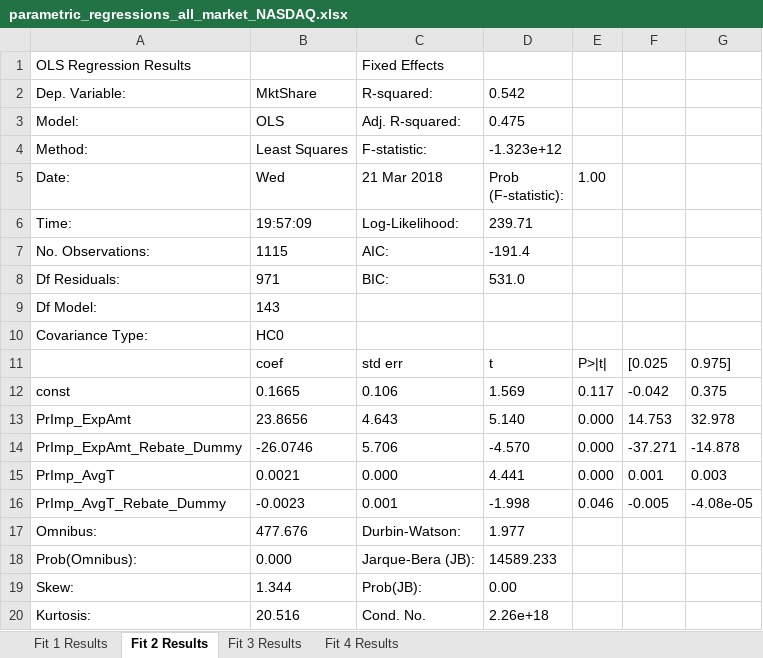
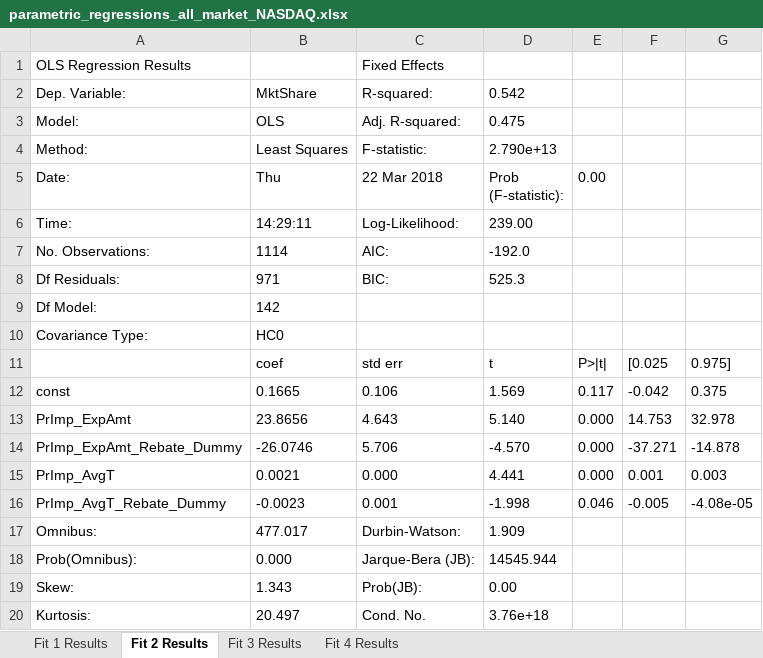
Before and after one commit to SA3291/OrderRoutingAndPFOF, an Excel workbook: analysis/results/parametric_regressions_all_market_NASDAQ.xlsx, sheet Fit 2 Results, drawn as a sheet; values as stored, in another font and other column widths than the file's, no borders; the diff names each change by its address in the sheet, - before the commit and + after, or states it on an @@ line.

```diff
--- a/analysis/results/parametric_regressions_all_market_NASDAQ.xlsx (sheet Fit 2 Results)
+++ b/analysis/results/parametric_regressions_all_market_NASDAQ.xlsx (sheet Fit 2 Results)
-D4 (Prob (F-statistic):): -1.323e+12
+D4 (Prob (F-statistic):): 2.790e+13
-B5: Wed
+B5: Thu
-C5: 21 Mar 2018
+C5: 22 Mar 2018
-E5: 1.00
+E5: 0.00
-B6 (Thu): 19:57:09
+B6 (Thu): 14:29:11
-D6 (Prob (F-statistic):): 239.71
+D6 (Prob (F-statistic):): 239.00
-B7 (Thu): 1115
+B7 (Thu): 1114
-D7 (Prob (F-statistic):): -191.4
+D7 (Prob (F-statistic):): -192.0
-D8 (Prob (F-statistic):): 531.0
+D8 (Prob (F-statistic):): 525.3
-B9 (Thu): 143
+B9 (Thu): 142
-B17 (Thu): 477.676
+B17 (Thu): 477.017
-D17 (Prob (F-statistic):): 1.977
+D17 (Prob (F-statistic):): 1.909
-D18 (Prob (F-statistic):): 14589.233
+D18 (Prob (F-statistic):): 14545.944
-B19 (Thu): 1.344
+B19 (Thu): 1.343
-B20 (Thu): 20.516
+B20 (Thu): 20.497
-D20 (Prob (F-statistic):): 2.26e+18
+D20 (Prob (F-statistic):): 3.76e+18
```
Also changed, not shown: sheet Fit 1 Results, sheet Fit 4 Results, sheet Fit 3 Results, analysis/results/parametric_regressions_all_market_NYSE.xlsx, analysis/results/parametric_regressions_all_market_Other.xlsx.
